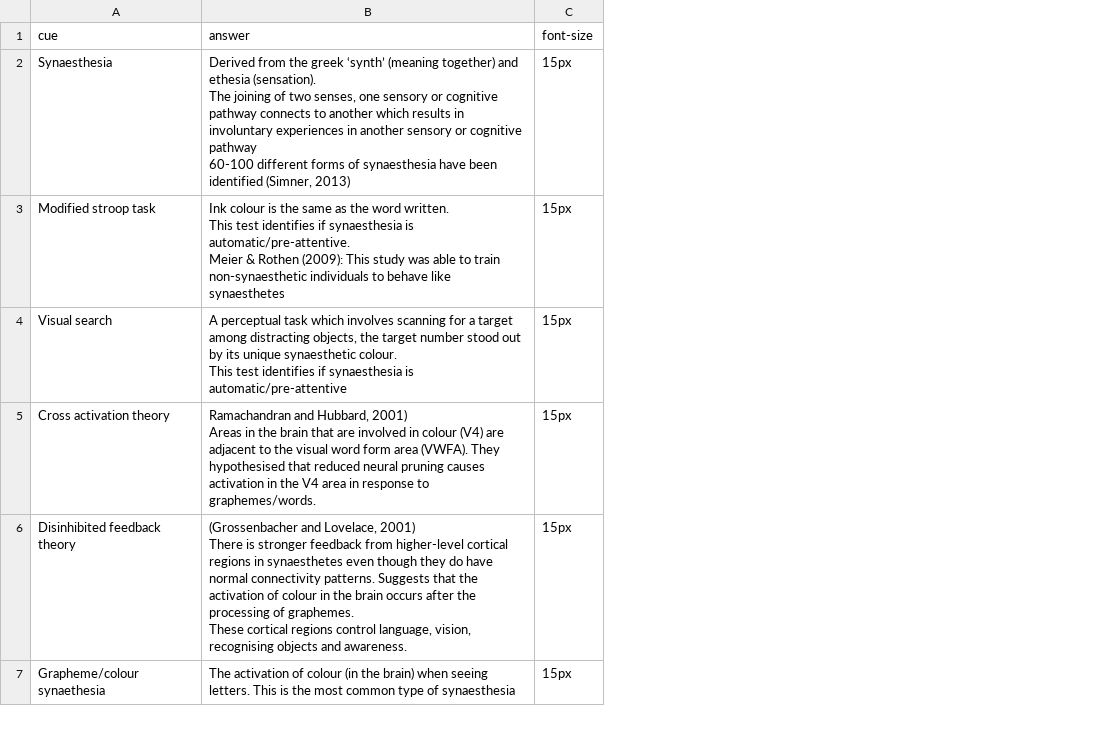
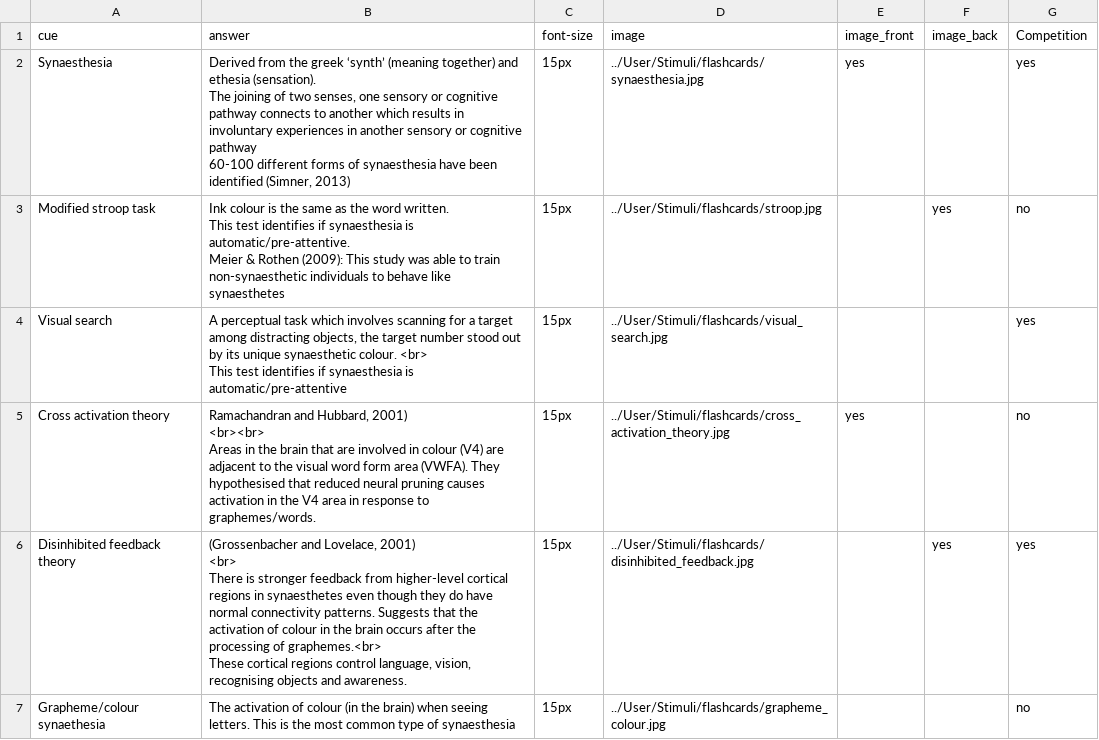
Before and after one commit to haffey-studies/placement-projects, a CSV file: web/User/Experiments/group_a/flashcards.csv, drawn as a sheet; only a part is shown; ↵ is a line break in a cell; the diff covers the shown part only; the diff names each change by its address in the sheet, - before the commit and + after, or states it on an @@ line.

```diff
--- a/web/User/Experiments/group_a/flashcards.csv
+++ b/web/User/Experiments/group_a/flashcards.csv
+column D (image), rows 2-7: ../User/Stimuli/flashcards/synaesthesia.jpg | ../User/Stimuli/flashcards/stroop.jpg | ../User/Stimuli/flashcards/visual_search.jpg | ../User/Stimuli/flashcards/cross_activation_theory.jpg | ../User/Stimuli/flashcards/disinhibited_feedback.jpg | ../User/Stimuli/flashcards/grapheme_colour.jpg
+column E (image_front), rows 2-5: yes |  |  | yes
+column F (image_back), rows 3-6: yes |  |  | yes
+column G (Competition), rows 2-7: yes | no | yes | no | yes | no
-B4 (answer): …synaesthetic colour. ↵ This test…
+B4 (answer): …synaesthetic colour. <br> ↵ This test…
-B5 (answer): …Hubbard, 2001) ↵ Areas in…
+B5 (answer): …Hubbard, 2001) ↵ <br><br> ↵ Areas in…
-B6 (answer): …Lovelace, 2001) ↵ There is stronger feedback from higher-level cortical regions in synaesthetes even though they do have normal connectivity patterns. Suggests that the activation of colour in the brain occurs after the processing of graphemes. ↵ These cortical…
+B6 (answer): …Lovelace, 2001) ↵ <br> ↵ There is stronger feedback from higher-level cortical regions in synaesthetes even though they do have normal connectivity patterns. Suggests that the activation of colour in the brain occurs after the processing of graphemes.<br> ↵ These cortical…
```
Also changed, not shown: 2 edited cells elsewhere in this file, web/User/Experiments/group_a/procedure_1.csv, 15 other files.
